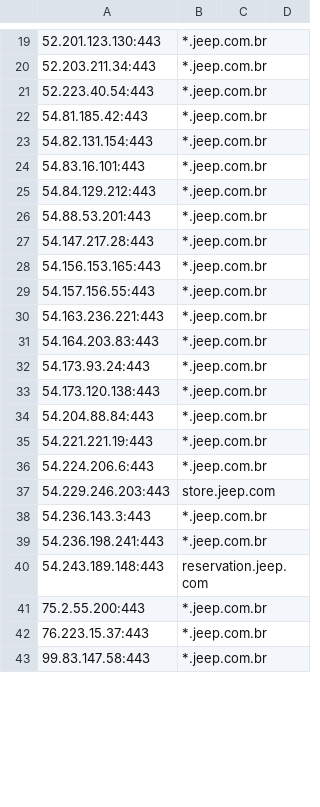
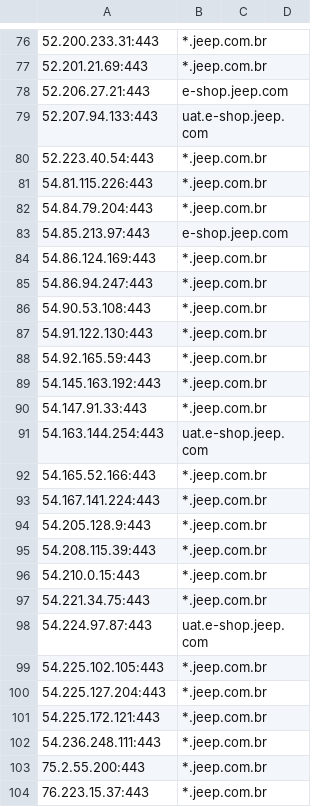
Before and after one commit to 0xhebo17/cloud_data, a CSV file: outputs/kaeferjaeger/jeep.com.csv, drawn as a sheet; only a part is shown, gaps mark what is left out; the shorter side is filled out with more unchanged rows; removed rows and columns are numbered as before the commit, all else as after; the diff covers the shown part only; the diff names each change by its address in the sheet, - before the commit and + after, or states it on an @@ line.

```diff
--- a/outputs/kaeferjaeger/jeep.com.csv
+++ b/outputs/kaeferjaeger/jeep.com.csv
-A76: 52.201.123.130:443
+A76: 52.200.233.31:443
-A77: 52.203.211.34:443
+A77: 52.201.21.69:443
+row 78: 52.206.27.21:443 | e-shop.jeep.com
+row 79: 52.207.94.133:443 | uat.e-shop.jeep.com
-A81: 54.81.185.42:443
+A81: 54.81.115.226:443
-A82: 54.82.131.154:443
+A82: 54.84.79.204:443
+row 83: 54.85.213.97:443 | e-shop.jeep.com
-A84: 54.83.16.101:443
+A84: 54.86.124.169:443
-A85: 54.84.129.212:443
+A85: 54.86.94.247:443
-A86: 54.88.53.201:443
+A86: 54.90.53.108:443
-A87: 54.147.217.28:443
+A87: 54.91.122.130:443
+row 88: 54.92.165.59:443 | *.jeep.com.br
-A89: 54.156.153.165:443
+A89: 54.145.163.192:443
+row 90: 54.147.91.33:443 | *.jeep.com.br
+row 91: 54.163.144.254:443 | uat.e-shop.jeep.com
-A92: 54.157.156.55:443
+A92: 54.165.52.166:443
-A93: 54.163.236.221:443
+A93: 54.167.141.224:443
-A94: 54.164.203.83:443
+A94: 54.205.128.9:443
-A95: 54.173.93.24:443
+A95: 54.208.115.39:443
-A96: 54.173.120.138:443
+A96: 54.210.0.15:443
-A97: 54.204.88.84:443
+A97: 54.221.34.75:443
+row 98: 54.224.97.87:443 | uat.e-shop.jeep.com
-A99: 54.221.221.19:443
+A99: 54.225.102.105:443
-A100: 54.224.206.6:443
+A100: 54.225.127.204:443
-row 37: 54.229.246.203:443 | store.jeep.com
-A101: 54.236.143.3:443
+A101: 54.225.172.121:443
-A102: 54.236.198.241:443
+A102: 54.236.248.111:443
-row 40: 54.243.189.148:443 | reservation.jeep.com
```
Also changed, not shown: 67 added rows, 7 removed rows and 11 edited cells elsewhere in this file, outputs/jeep.com_data.csv.
